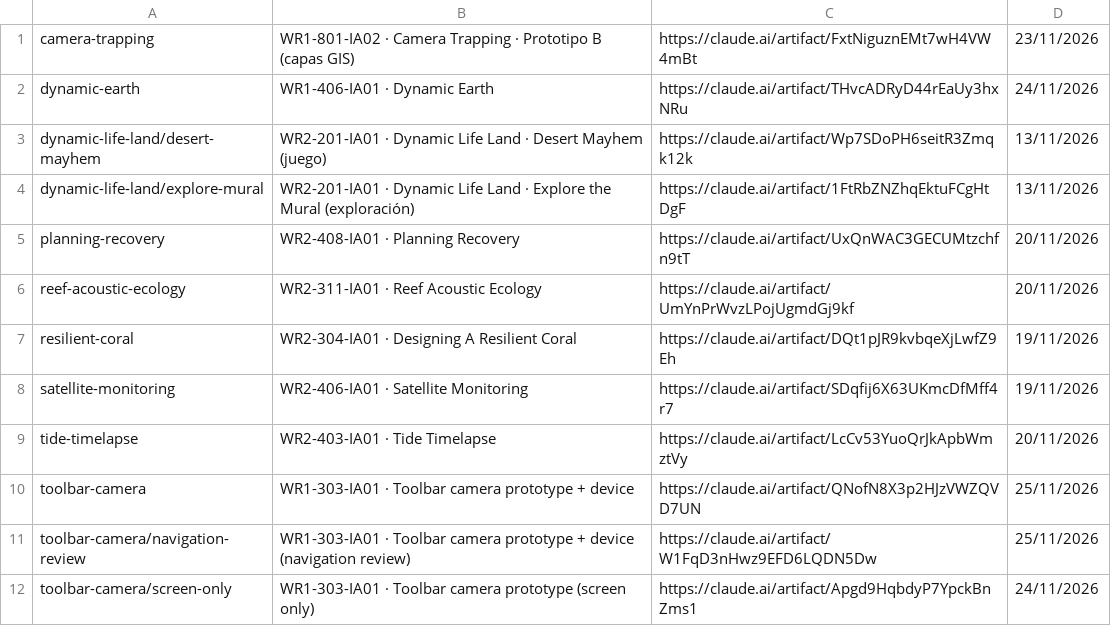
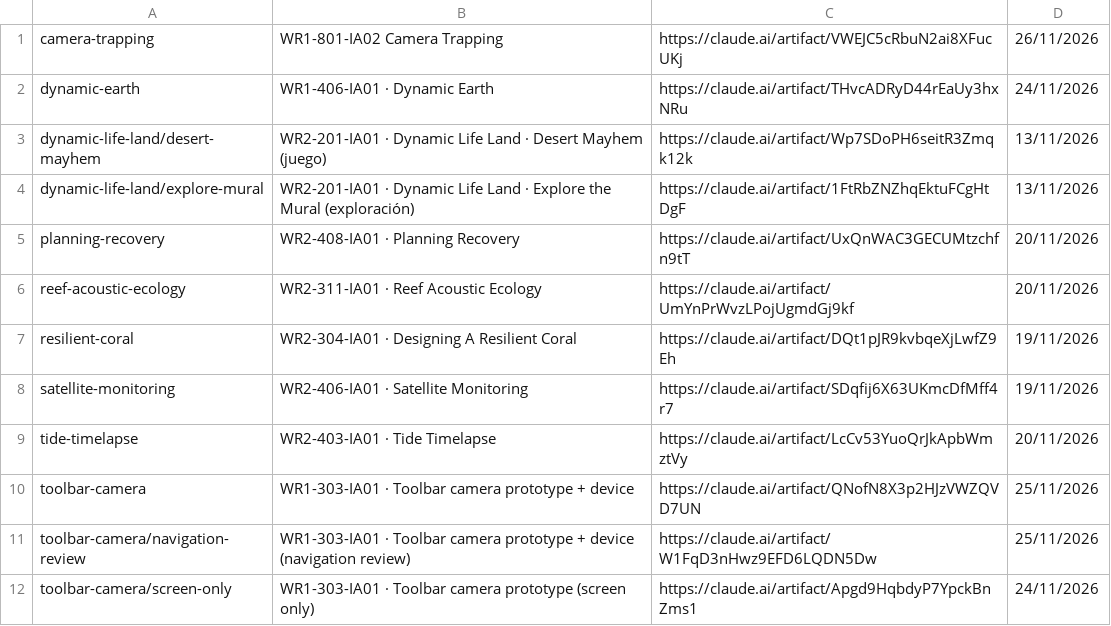
Before and after one commit to ICARIA-ATELIER/ilmi-prototipos, a TSV file: prototipos.tsv, drawn as a sheet.

Commit message:
Camera-trapping v3 Laura review

```diff
--- a/prototipos.tsv
+++ b/prototipos.tsv
@@ -1,2 +1,2 @@
-camera-trapping	WR1-801-IA02 · Camera Trapping · Prototipo B (capas GIS)	https://claude.ai/artifact/FxtNiguznEMt7wH4VW4mBt	23/11/2026
+camera-trapping	WR1-801-IA02 Camera Trapping	https://claude.ai/artifact/VWEJC5cRbuN2ai8XFucUKj	26/11/2026
 dynamic-earth	WR1-406-IA01 · Dynamic Earth	https://claude.ai/artifact/THvcADRyD44rEaUy3hxNRu	24/11/2026
```
Also changed, not shown: 2 other files.
